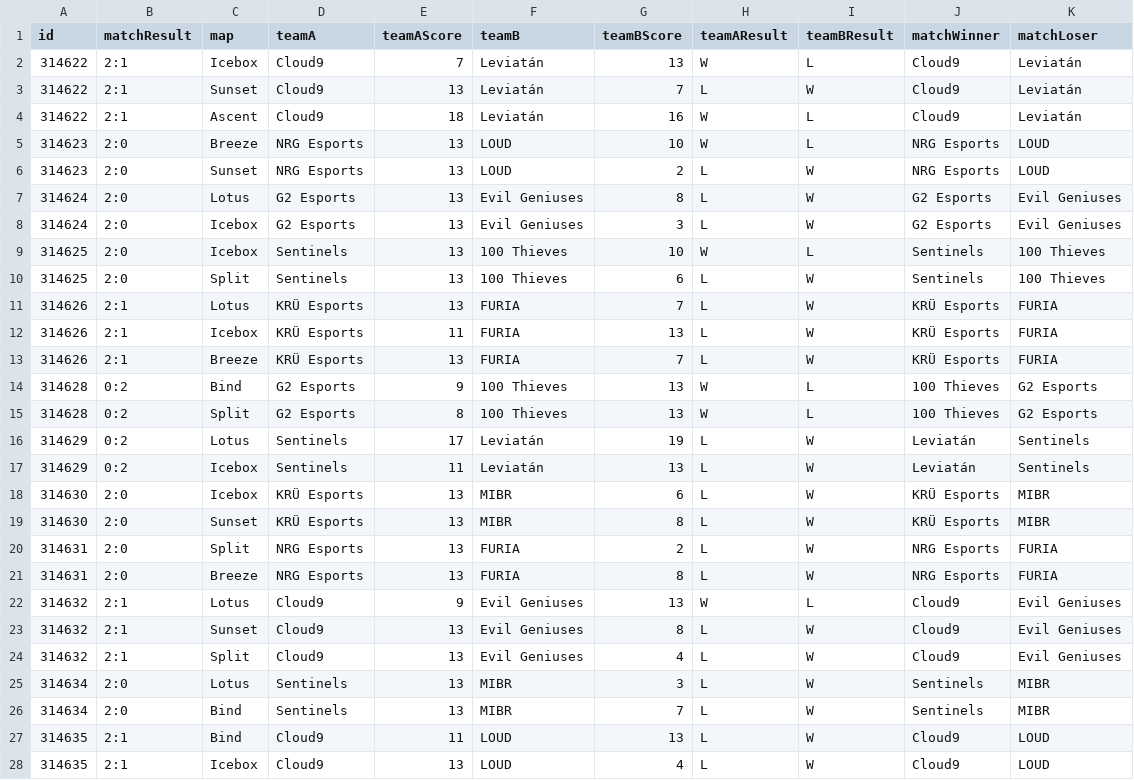
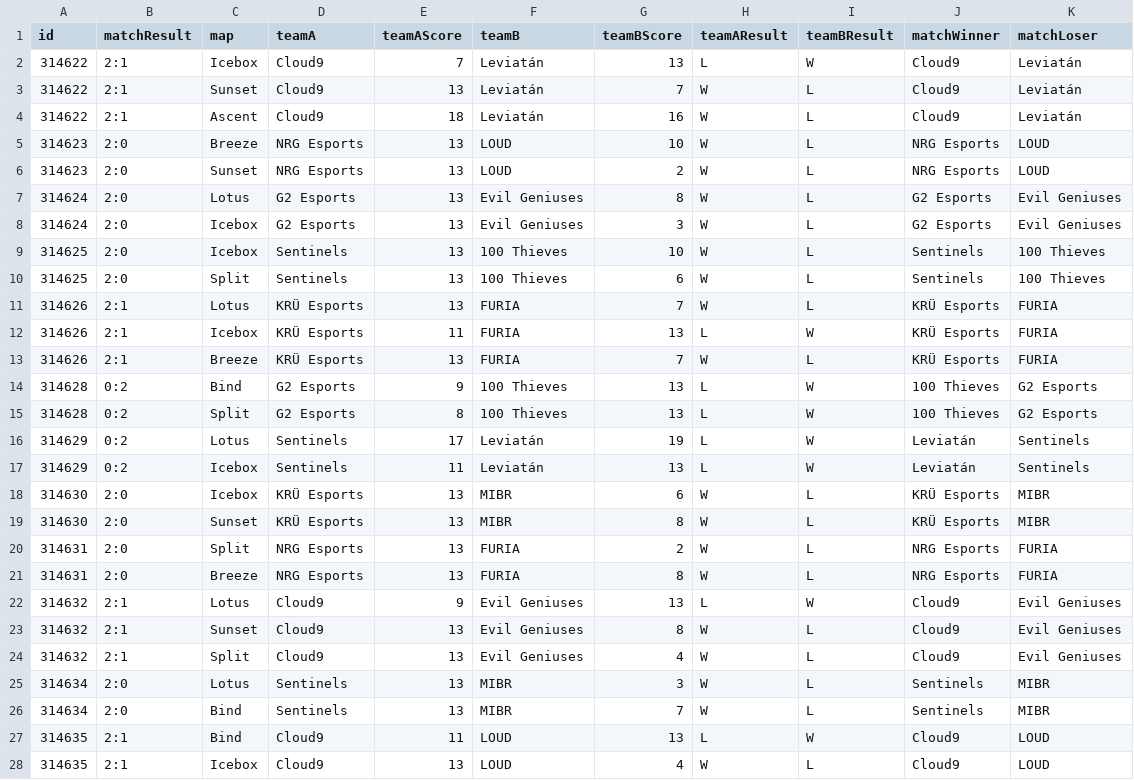
Before and after one commit to AshleyJubilee/vct-standings, a CSV file: resources/amerRegMaps.csv, drawn as a sheet; only a part is shown; the diff covers the shown part only.

```diff
--- a/resources/amerRegMaps.csv
+++ b/resources/amerRegMaps.csv
@@ -1,28 +1,28 @@
 id,matchResult,map,teamA,teamAScore,teamB,teamBScore,teamAResult,teamBResult,matchWinner,matchLoser
-314622,2:1,Icebox,Cloud9,7,Leviatán,13,W,L,Cloud9,Leviatán
-314622,2:1,Sunset,Cloud9,13,Leviatán,7,L,W,Cloud9,Leviatán
+314622,2:1,Icebox,Cloud9,7,Leviatán,13,L,W,Cloud9,Leviatán
+314622,2:1,Sunset,Cloud9,13,Leviatán,7,W,L,Cloud9,Leviatán
 314622,2:1,Ascent,Cloud9,18,Leviatán,16,W,L,Cloud9,Leviatán
 314623,2:0,Breeze,NRG Esports,13,LOUD,10,W,L,NRG Esports,LOUD
-314623,2:0,Sunset,NRG Esports,13,LOUD,2,L,W,NRG Esports,LOUD
-314624,2:0,Lotus,G2 Esports,13,Evil Geniuses,8,L,W,G2 Esports,Evil Geniuses
-314624,2:0,Icebox,G2 Esports,13,Evil Geniuses,3,L,W,G2 Esports,Evil Geniuses
+314623,2:0,Sunset,NRG Esports,13,LOUD,2,W,L,NRG Esports,LOUD
+314624,2:0,Lotus,G2 Esports,13,Evil Geniuses,8,W,L,G2 Esports,Evil Geniuses
+314624,2:0,Icebox,G2 Esports,13,Evil Geniuses,3,W,L,G2 Esports,Evil Geniuses
 314625,2:0,Icebox,Sentinels,13,100 Thieves,10,W,L,Sentinels,100 Thieves
-314625,2:0,Split,Sentinels,13,100 Thieves,6,L,W,Sentinels,100 Thieves
-314626,2:1,Lotus,KRÜ Esports,13,FURIA,7,L,W,KRÜ Esports,FURIA
+314625,2:0,Split,Sentinels,13,100 Thieves,6,W,L,Sentinels,100 Thieves
+314626,2:1,Lotus,KRÜ Esports,13,FURIA,7,W,L,KRÜ Esports,FURIA
 314626,2:1,Icebox,KRÜ Esports,11,FURIA,13,L,W,KRÜ Esports,FURIA
-314626,2:1,Breeze,KRÜ Esports,13,FURIA,7,L,W,KRÜ Esports,FURIA
-314628,0:2,Bind,G2 Esports,9,100 Thieves,13,W,L,100 Thieves,G2 Esports
-314628,0:2,Split,G2 Esports,8,100 Thieves,13,W,L,100 Thieves,G2 Esports
+314626,2:1,Breeze,KRÜ Esports,13,FURIA,7,W,L,KRÜ Esports,FURIA
+314628,0:2,Bind,G2 Esports,9,100 Thieves,13,L,W,100 Thieves,G2 Esports
+314628,0:2,Split,G2 Esports,8,100 Thieves,13,L,W,100 Thieves,G2 Esports
 314629,0:2,Lotus,Sentinels,17,Leviatán,19,L,W,Leviatán,Sentinels
 314629,0:2,Icebox,Sentinels,11,Leviatán,13,L,W,Leviatán,Sentinels
-314630,2:0,Icebox,KRÜ Esports,13,MIBR,6,L,W,KRÜ Esports,MIBR
-314630,2:0,Sunset,KRÜ Esports,13,MIBR,8,L,W,KRÜ Esports,MIBR
-314631,2:0,Split,NRG Esports,13,FURIA,2,L,W,NRG Esports,FURIA
-314631,2:0,Breeze,NRG Esports,13,FURIA,8,L,W,NRG Esports,FURIA
-314632,2:1,Lotus,Cloud9,9,Evil Geniuses,13,W,L,Cloud9,Evil Geniuses
-314632,2:1,Sunset,Cloud9,13,Evil Geniuses,8,L,W,Cloud9,Evil Geniuses
-314632,2:1,Split,Cloud9,13,Evil Geniuses,4,L,W,Cloud9,Evil Geniuses
-314634,2:0,Lotus,Sentinels,13,MIBR,3,L,W,Sentinels,MIBR
-314634,2:0,Bind,Sentinels,13,MIBR,7,L,W,Sentinels,MIBR
+314630,2:0,Icebox,KRÜ Esports,13,MIBR,6,W,L,KRÜ Esports,MIBR
+314630,2:0,Sunset,KRÜ Esports,13,MIBR,8,W,L,KRÜ Esports,MIBR
+314631,2:0,Split,NRG Esports,13,FURIA,2,W,L,NRG Esports,FURIA
+314631,2:0,Breeze,NRG Esports,13,FURIA,8,W,L,NRG Esports,FURIA
+314632,2:1,Lotus,Cloud9,9,Evil Geniuses,13,L,W,Cloud9,Evil Geniuses
+314632,2:1,Sunset,Cloud9,13,Evil Geniuses,8,W,L,Cloud9,Evil Geniuses
+314632,2:1,Split,Cloud9,13,Evil Geniuses,4,W,L,Cloud9,Evil Geniuses
+314634,2:0,Lotus,Sentinels,13,MIBR,3,W,L,Sentinels,MIBR
+314634,2:0,Bind,Sentinels,13,MIBR,7,W,L,Sentinels,MIBR
 314635,2:1,Bind,Cloud9,11,LOUD,13,L,W,Cloud9,LOUD
-314635,2:1,Icebox,Cloud9,13,LOUD,4,L,W,Cloud9,LOUD
+314635,2:1,Icebox,Cloud9,13,LOUD,4,W,L,Cloud9,LOUD
```
Also changed, not shown: 52 edited cells elsewhere in this file, resources/amerTeams.csv, resources/cnRegMaps.csv, 8 other files.
